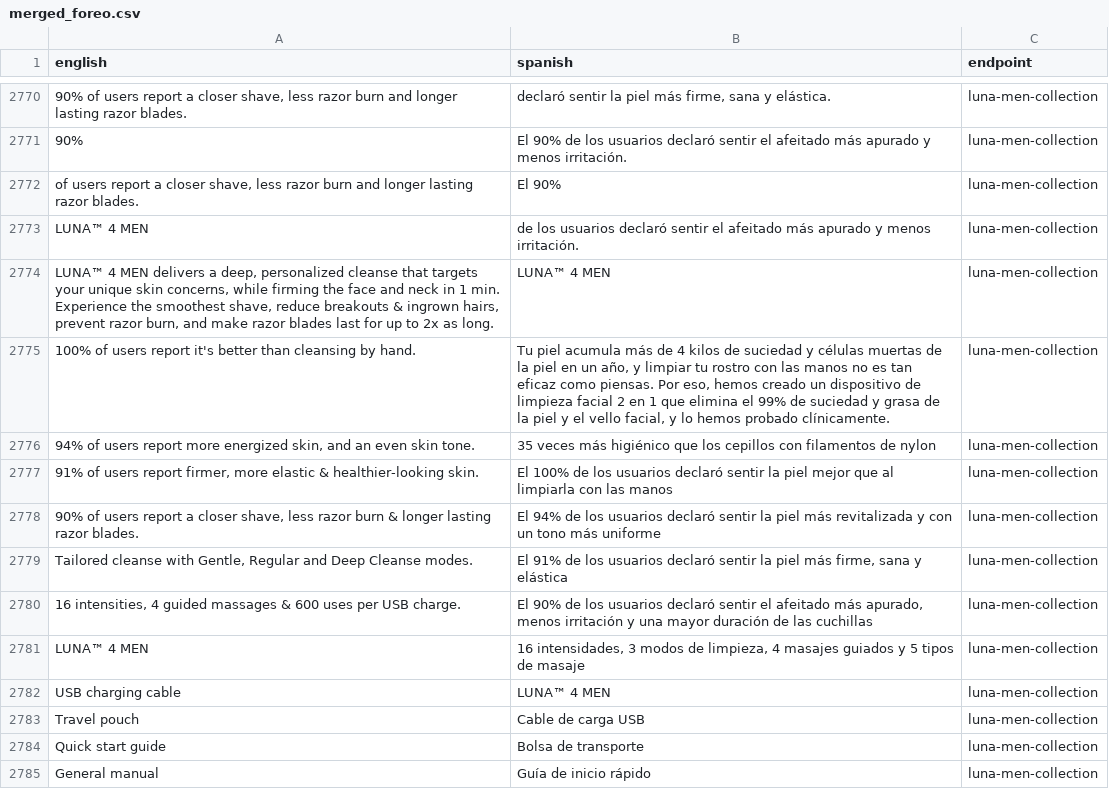
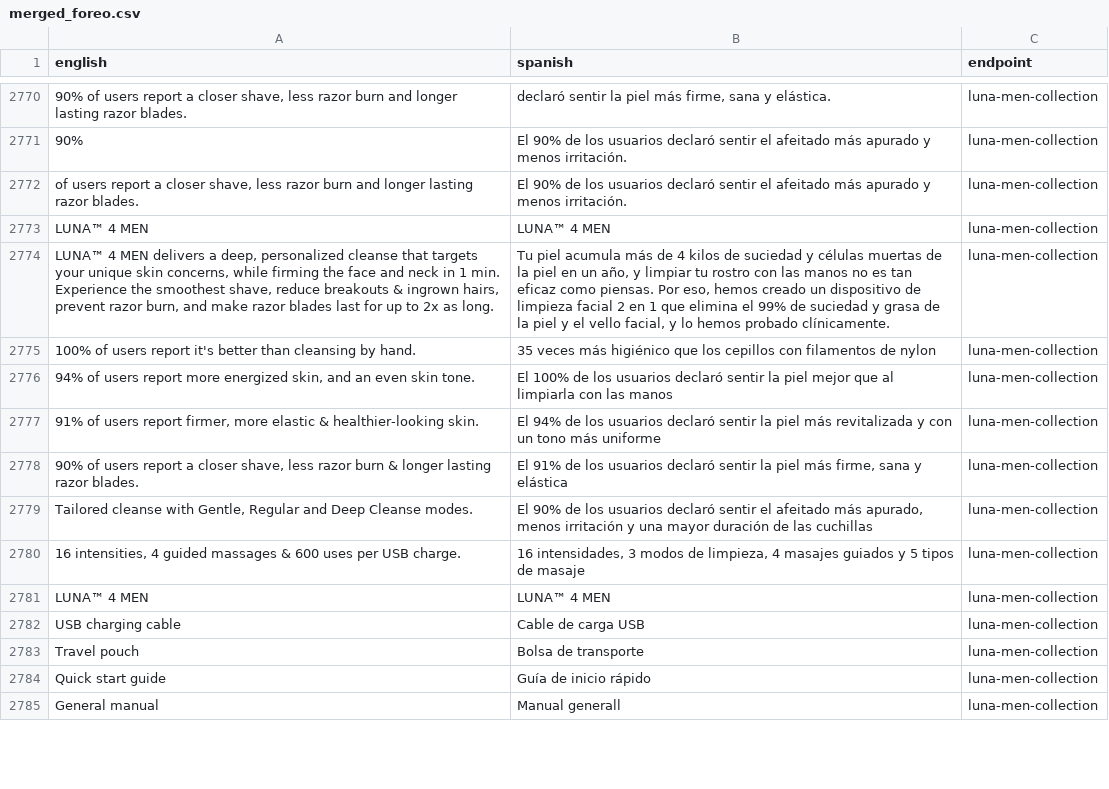
Before and after one commit to jmura84/FOREO_AI_Engineering, a CSV file: data/corpus/csv/merged_foreo.csv, drawn as a sheet; only a part is shown, gaps mark what is left out; the diff covers the shown part only; the diff names each change by its address in the sheet, - before the commit and + after, or states it on an @@ line.

```diff
--- a/data/corpus/csv/merged_foreo.csv
+++ b/data/corpus/csv/merged_foreo.csv
-B2772 (spanish): El 90%
+B2772 (spanish): El 90% de los usuarios declaró sentir el afeitado más apurado y menos irritación.
-B2773 (spanish): de los usuarios declaró sentir el afeitado más apurado y menos irritación.
+B2773 (spanish): LUNA™ 4 MEN
-B2774 (spanish): LUNA™ 4 MEN
+B2774 (spanish): Tu piel acumula más de 4 kilos de suciedad y células muertas de la piel en un año, y limpiar tu rostro con las manos no es tan eficaz como piensas. Por eso, hemos creado un dispositivo de limpieza facial 2 en 1 que elimina el 99% de suciedad y grasa de la piel y el vello facial, y lo hemos probado clínicamente.
-B2775 (spanish): Tu piel acumula más de 4 kilos de suciedad y células muertas de la piel en un año, y limpiar tu rostro con las manos no es tan eficaz como piensas. Por eso, hemos creado un dispositivo de limpieza facial 2 en 1 que elimina el 99% de suciedad y grasa de la piel y el vello facial, y lo hemos probado clínicamente.
+B2775 (spanish): 35 veces más higiénico que los cepillos con filamentos de nylon
-B2776 (spanish): 35 veces más higiénico que los cepillos con filamentos de nylon
+B2776 (spanish): El 100% de los usuarios declaró sentir la piel mejor que al limpiarla con las manos
-B2777 (spanish): El 100% de los usuarios declaró sentir la piel mejor que al limpiarla con las manos
+B2777 (spanish): El 94% de los usuarios declaró sentir la piel más revitalizada y con un tono más uniforme
-B2778 (spanish): El 94% de los usuarios declaró sentir la piel más revitalizada y con un tono más uniforme
+B2778 (spanish): El 91% de los usuarios declaró sentir la piel más firme, sana y elástica
-B2779 (spanish): El 91% de los usuarios declaró sentir la piel más firme, sana y elástica
+B2779 (spanish): El 90% de los usuarios declaró sentir el afeitado más apurado, menos irritación y una mayor duración de las cuchillas
-B2780 (spanish): El 90% de los usuarios declaró sentir el afeitado más apurado, menos irritación y una mayor duración de las cuchillas
+B2780 (spanish): 16 intensidades, 3 modos de limpieza, 4 masajes guiados y 5 tipos de masaje
-B2781 (spanish): 16 intensidades, 3 modos de limpieza, 4 masajes guiados y 5 tipos de masaje
+B2781 (spanish): LUNA™ 4 MEN
-B2782 (spanish): LUNA™ 4 MEN
+B2782 (spanish): Cable de carga USB
-B2783 (spanish): Cable de carga USB
+B2783 (spanish): Bolsa de transporte
-B2784 (spanish): Bolsa de transporte
+B2784 (spanish): Guía de inicio rápido
-B2785 (spanish): Guía de inicio rápido
+B2785 (spanish): Manual generall
```
Also changed, not shown: 1 added row, 10 removed rows and 105 edited cells elsewhere in this file, data/corpus/csv/individual_comet_scores_biggercorpus_temp07.csv, 15 other files.
